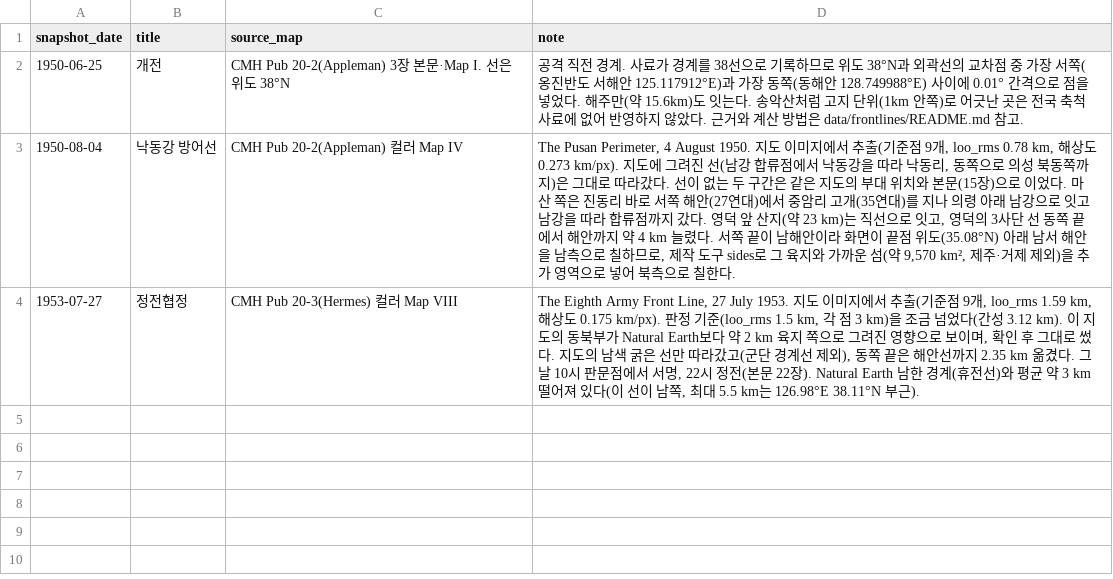
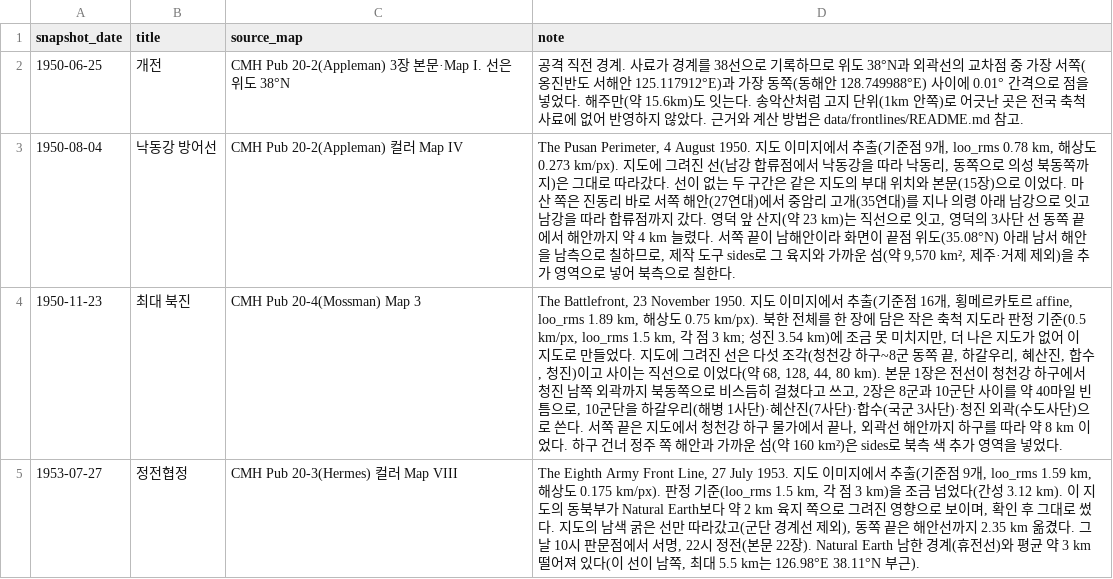
Before and after one commit to crm08134-gif/korean_war_edu, a CSV file: data/frontlines/snapshots.csv, drawn as a sheet; the diff names each change by its address in the sheet, - before the commit and + after, or states it on an @@ line.

Commit message:
Data/1950 11 23 max advance (#17)
* feat: 1950-08-04 낙동강 방어선 전선 스냅샷 추가

* chore: 전선 자동 추적·투영·양측 보정 명령 추가

* feat: 1950-11-23 최대 북진 전선 스냅샷 추가

```diff
--- a/data/frontlines/snapshots.csv
+++ b/data/frontlines/snapshots.csv
+row 4: 1950-11-23 | 최대 북진 | CMH Pub 20-4(Mossman) Map 3 | The Battlefront, 23 November 1950. 지도 이미지에서 추출(기준점 16개, 횡메르카토르 affine, loo_rms 1.89 km, 해상도 0.75 km/px). 북한 전체를 한 장에 담은 작은 축척 지도라 판정 기준(0.5 km/px, loo_rms 1.5 km, 각 점 3 km; 성진 3.54 km)에 조금 못 미치지만, 더 나은 지도가 없어 이 지도로 만들었다. 지도에 그려진 선은 다섯 조각(청천강 하구~8군 동쪽 끝, 하갈우리, 혜산진, 합수, 청진)이고 사이는 직선으로 이었다(약 68, 128, 44, 80 km). 본문 1장은 전선이 청천강 하구에서 청진 남쪽 외곽까지 북동쪽으로 비스듬히 걸쳤다고 쓰고, 2장은 8군과 10군단 사이를 약 40마일 빈틈으로, 10군단을 하갈우리(해병 1사단)·혜산진(7사단)·합수(국군 3사단)·청진 외곽(수도사단)으로 쓴다. 서쪽 끝은 지도에서 청천강 하구 물가에서 끝나, 외곽선 해안까지 하구를 따라 약 8 km 이었다. 하구 건너 정주 쪽 해안과 가까운 섬(약 160 km²)은 sides로 북측 색 추가 영역을 넣었다.
```
Also changed, not shown: 6 other files.
